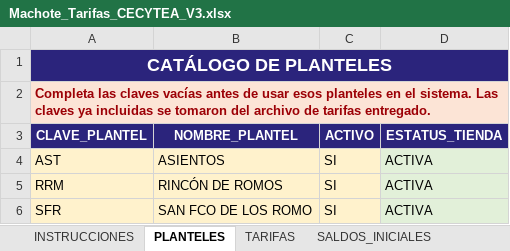
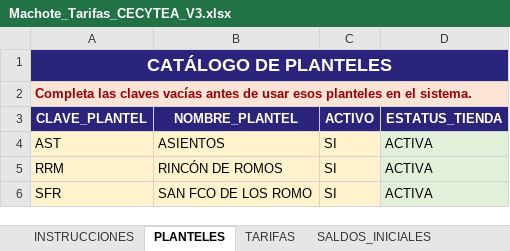
Before and after one commit to Jamesarthurth/Sistema-Tiendas-CECyTEA-V3, an Excel workbook: datos/Machote_Tarifas_CECYTEA_V3.xlsx, sheet PLANTELES, drawn as a sheet; only a part is shown; values as stored, in another font and other column widths than the file's, no borders; the diff names each change by its address in the sheet, - before the commit and + after, or states it on an @@ line.

```diff
--- a/datos/Machote_Tarifas_CECYTEA_V3.xlsx (sheet PLANTELES)
+++ b/datos/Machote_Tarifas_CECYTEA_V3.xlsx (sheet PLANTELES)
-A2 (CLAVE_PLANTEL): …el sistema. Las claves ya incluidas se tomaron del archivo de tarifas entregado.
+A2 (CLAVE_PLANTEL): …el sistema.
```
Also changed, not shown: sheet INSTRUCCIONES, other sheet tabs.
